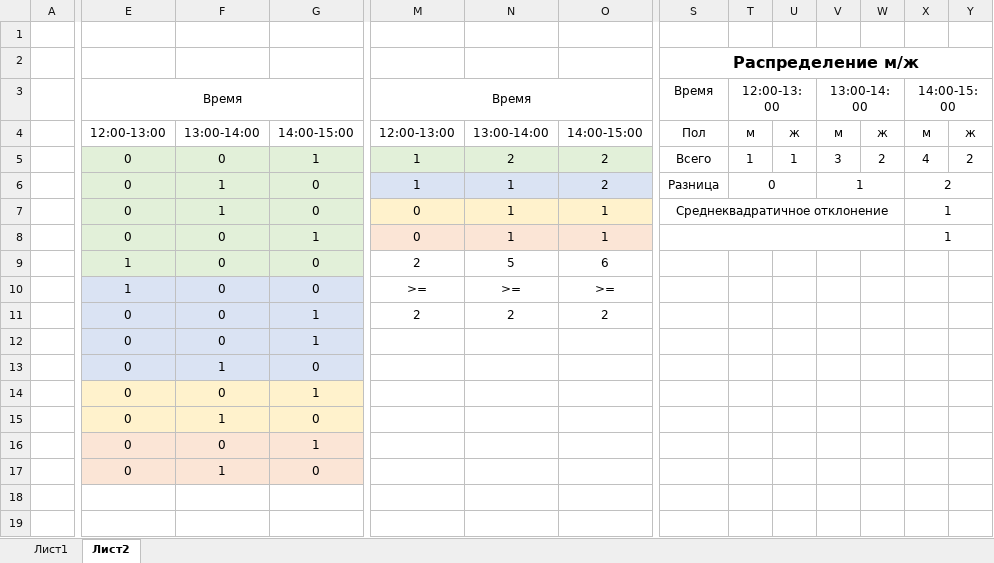
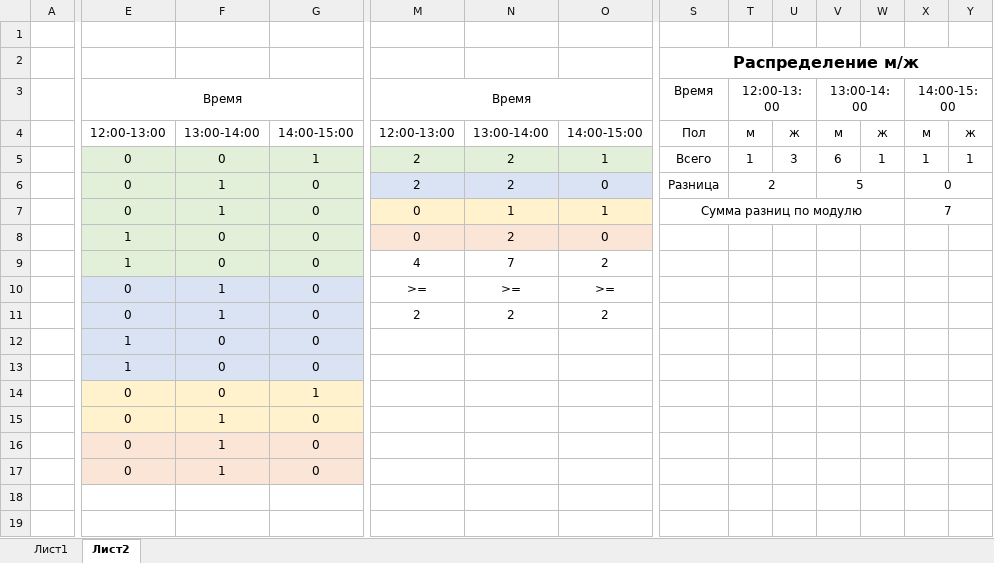
Before and after one commit to Lichuhah/SUAI_5sem, an Excel workbook: Applied_Optimization_Models/Lab_Lichuha/KursWork/KursWork2.xlsx, sheet Лист2, drawn as a sheet; only a part is shown, gaps mark what is left out; values as stored, in another font and other column widths than the file's, no borders; the diff covers the shown part only; the diff names each change by its address in the sheet, - before the commit and + after, or states it on an @@ line.

```diff
--- a/Applied_Optimization_Models/Lab_Lichuha/KursWork/KursWork2.xlsx (sheet Лист2)
+++ b/Applied_Optimization_Models/Lab_Lichuha/KursWork/KursWork2.xlsx (sheet Лист2)
-M5:M6: 1
+M5:M6: 2
-O5: 2
+O5: 1
-U5: 1
+U5: 3
-V5: 3
+V5: 6
-W5: 2
+W5: 1
-X5: 4
+X5: 1
-Y5: 2
+Y5: 1
-N6: 1
+N6: 2
-O6: 2
+O6: 0
-T6: 0
+T6: 2
-V6: 1
+V6: 5
-X6: 2
+X6: 0
-S7: Среднеквадратичное отклонение
+S7: Сумма разниц по модулю
-X7: 1
+X7: 7
-E8: 0
+E8: 1
-G8: 1
+G8: 0
-N8: 1
+N8: 2
-O8: 1
+O8: 0
-S8:W8 merged
-X8: 1
+X8: (empty)
-X8:Y8 merged
-M9: 2
+M9: 4
-N9: 5
+N9: 7
-O9: 6
+O9: 2
-E10: 1
+E10: 0
-F10:F11: 0
+F10:F11: 1
-G11:G12: 1
+G11:G12: 0
-E12:E13: 0
+E12:E13: 1
-F13: 1
+F13: 0
-F16: 0
+F16: 1
-G16: 1
+G16: 0
```
Also changed, not shown: 2 edited cells elsewhere in this sheet, 15 other files.
